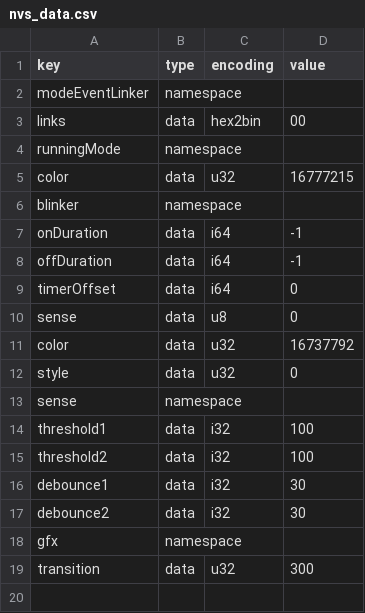
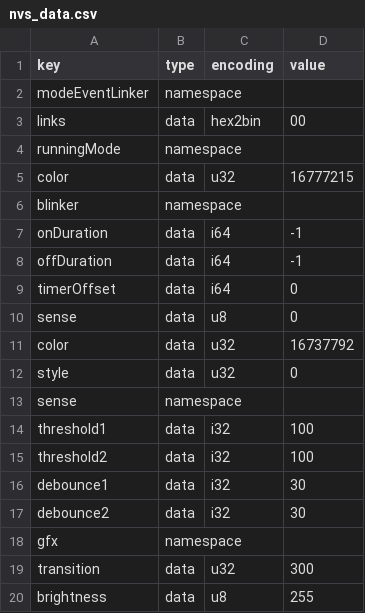
Before and after one commit to neotje/esp-neo-miata-reflector, a CSV file: nvs_data.csv, drawn as a sheet; the diff names each change by its address in the sheet, - before the commit and + after, or states it on an @@ line.

Commit message:
refactor: Update nvs_data.csv to include brightness data field

```diff
--- a/nvs_data.csv
+++ b/nvs_data.csv
+row 20: brightness | data | u8 | 255
```
Also changed, not shown: 1 other file.
